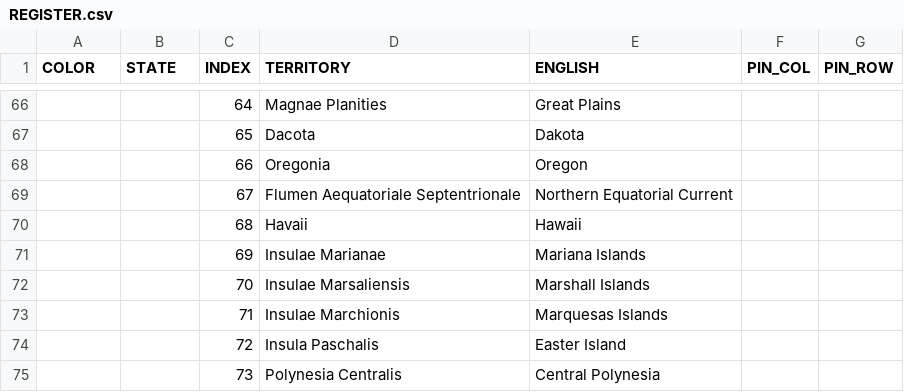
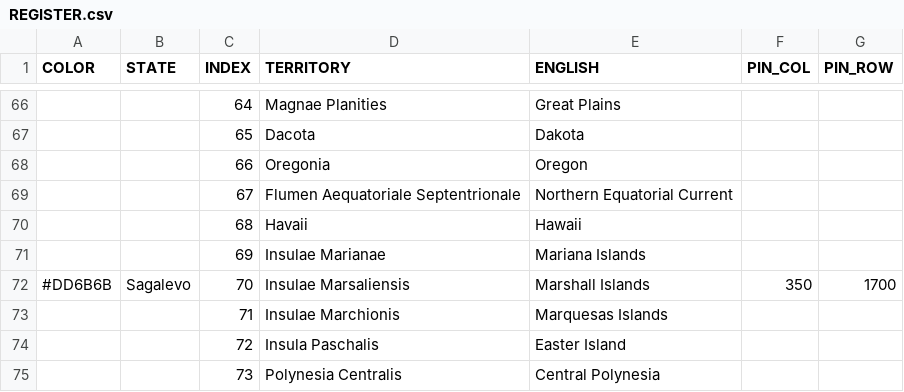
Before and after one commit to MountAye/map-nationstates-philosophers, a CSV file: REGISTER.csv, drawn as a sheet; only a part is shown, gaps mark what is left out.

Commit message:
add Sagalevo

```diff
--- a/REGISTER.csv
+++ b/REGISTER.csv
@@ -71,3 +71,3 @@ COLOR,STATE,INDEX,TERRITORY,ENGLISH,PIN_COL,PIN_ROW
 ,,69,Insulae Marianae,Mariana Islands,,
-,,70,Insulae Marsaliensis,Marshall Islands,,
+#DD6B6B,Sagalevo,70,Insulae Marsaliensis,Marshall Islands,350,1700
 ,,71,Insulae Marchionis,Marquesas Islands,,
```
Also changed, not shown: 1 other file.
